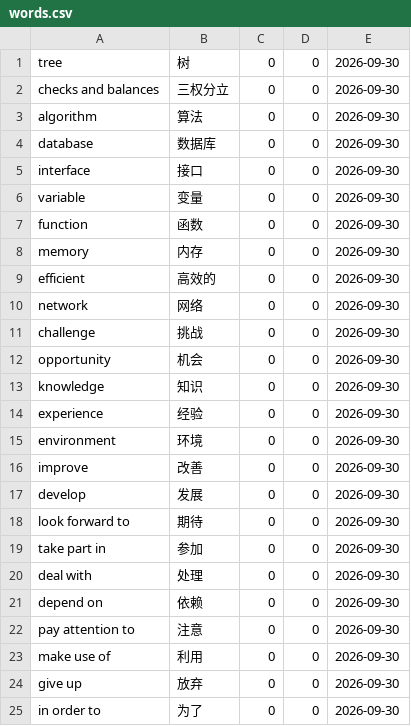
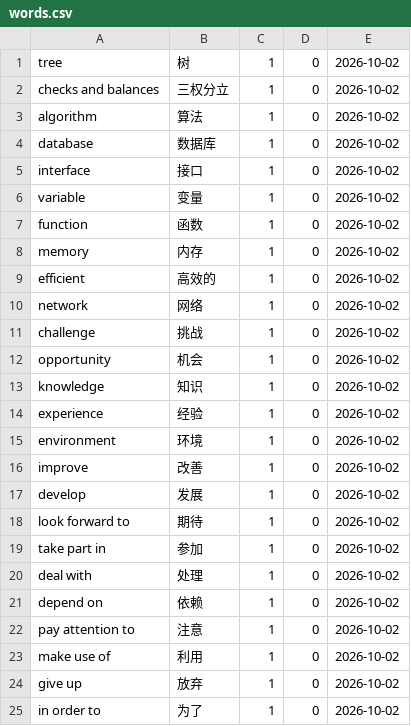
Before and after one commit to unfinished-summer/word_trainer, a CSV file: words.csv, drawn as a sheet.

```diff
--- a/words.csv
+++ b/words.csv
@@ -1,25 +1,25 @@
-tree,树,0,0,2026-09-30
-checks and balances,三权分立,0,0,2026-09-30
-algorithm,算法,0,0,2026-09-30
-database,数据库,0,0,2026-09-30
-interface,接口,0,0,2026-09-30
-variable,变量,0,0,2026-09-30
-function,函数,0,0,2026-09-30
-memory,内存,0,0,2026-09-30
-efficient,高效的,0,0,2026-09-30
-network,网络,0,0,2026-09-30
-challenge,挑战,0,0,2026-09-30
-opportunity,机会,0,0,2026-09-30
-knowledge,知识,0,0,2026-09-30
-experience,经验,0,0,2026-09-30
-environment,环境,0,0,2026-09-30
-improve,改善,0,0,2026-09-30
-develop,发展,0,0,2026-09-30
-look forward to,期待,0,0,2026-09-30
-take part in,参加,0,0,2026-09-30
-deal with,处理,0,0,2026-09-30
-depend on,依赖,0,0,2026-09-30
-pay attention to,注意,0,0,2026-09-30
-make use of,利用,0,0,2026-09-30
-give up,放弃,0,0,2026-09-30
-in order to,为了,0,0,2026-09-30
+tree,树,1,0,2026-10-02
+checks and balances,三权分立,1,0,2026-10-02
+algorithm,算法,1,0,2026-10-02
+database,数据库,1,0,2026-10-02
+interface,接口,1,0,2026-10-02
+variable,变量,1,0,2026-10-02
+function,函数,1,0,2026-10-02
+memory,内存,1,0,2026-10-02
+efficient,高效的,1,0,2026-10-02
+network,网络,1,0,2026-10-02
+challenge,挑战,1,0,2026-10-02
+opportunity,机会,1,0,2026-10-02
+knowledge,知识,1,0,2026-10-02
+experience,经验,1,0,2026-10-02
+environment,环境,1,0,2026-10-02
+improve,改善,1,0,2026-10-02
+develop,发展,1,0,2026-10-02
+look forward to,期待,1,0,2026-10-02
+take part in,参加,1,0,2026-10-02
+deal with,处理,1,0,2026-10-02
+depend on,依赖,1,0,2026-10-02
+pay attention to,注意,1,0,2026-10-02
+make use of,利用,1,0,2026-10-02
+give up,放弃,1,0,2026-10-02
+in order to,为了,1,0,2026-10-02
```
Also changed, not shown: 1 other file.
